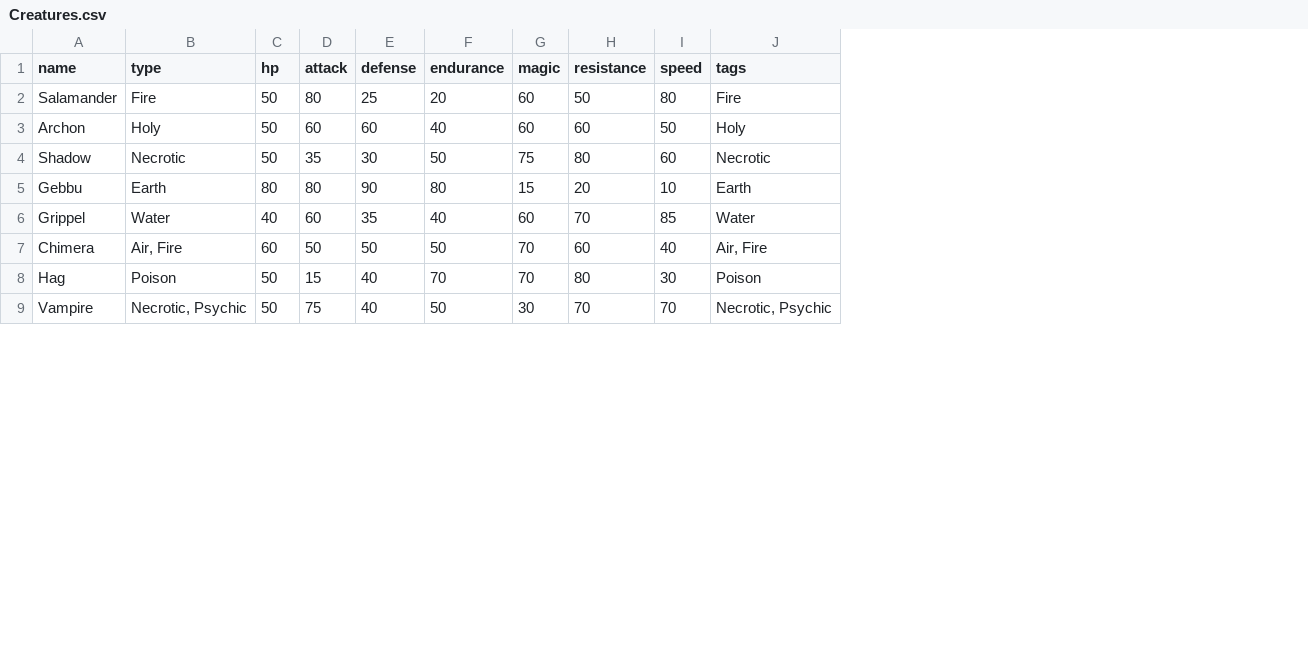
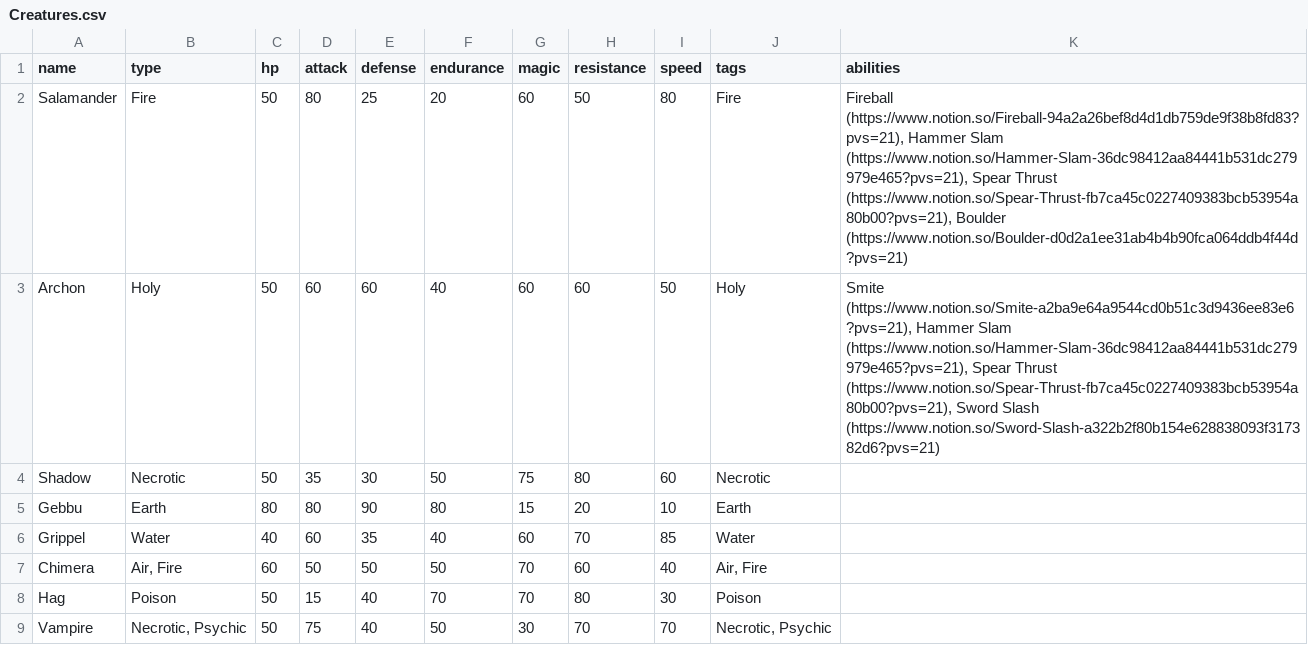
Before and after one commit to Mopjoyovans/ShowdownGauntlet, a CSV file: data/Creatures.csv, drawn as a sheet; only a part is shown; the diff names each change by its address in the sheet, - before the commit and + after, or states it on an @@ line.

```diff
--- a/data/Creatures.csv
+++ b/data/Creatures.csv
+column K (abilities), rows 2-3: Fireball (https://www.notion.so/Fireball-94a2a26bef8d4d1db759de9f38b8fd83?pvs=21), Hammer Slam (https://www.notion.so/Hammer-Slam-36dc98412aa84441b531dc279979e465?pvs=21), Spear Thrust (https://www.notion.so/Spear-Thrust-fb7ca45c0227409383bcb53954a80b00?pvs=21), Boulder (https://www.notion.so/Boulder-d0d2a1ee31ab4b4b90fca064ddb4f44d?pvs=21) | Smite (https://www.notion.so/Smite-a2ba9e64a9544cd0b51c3d9436ee83e6?pvs=21), Hammer Slam (https://www.notion.so/Hammer-Slam-36dc98412aa84441b531dc279979e465?pvs=21), Spear Thrust (https://www.notion.so/Spear-Thrust-fb7ca45c0227409383bcb53954a80b00?pvs=21), Sword Slash (https://www.notion.so/Sword-Slash-a322b2f80b154e628838093f317382d6?pvs=21)
```
Also changed, not shown: 17 other files.
